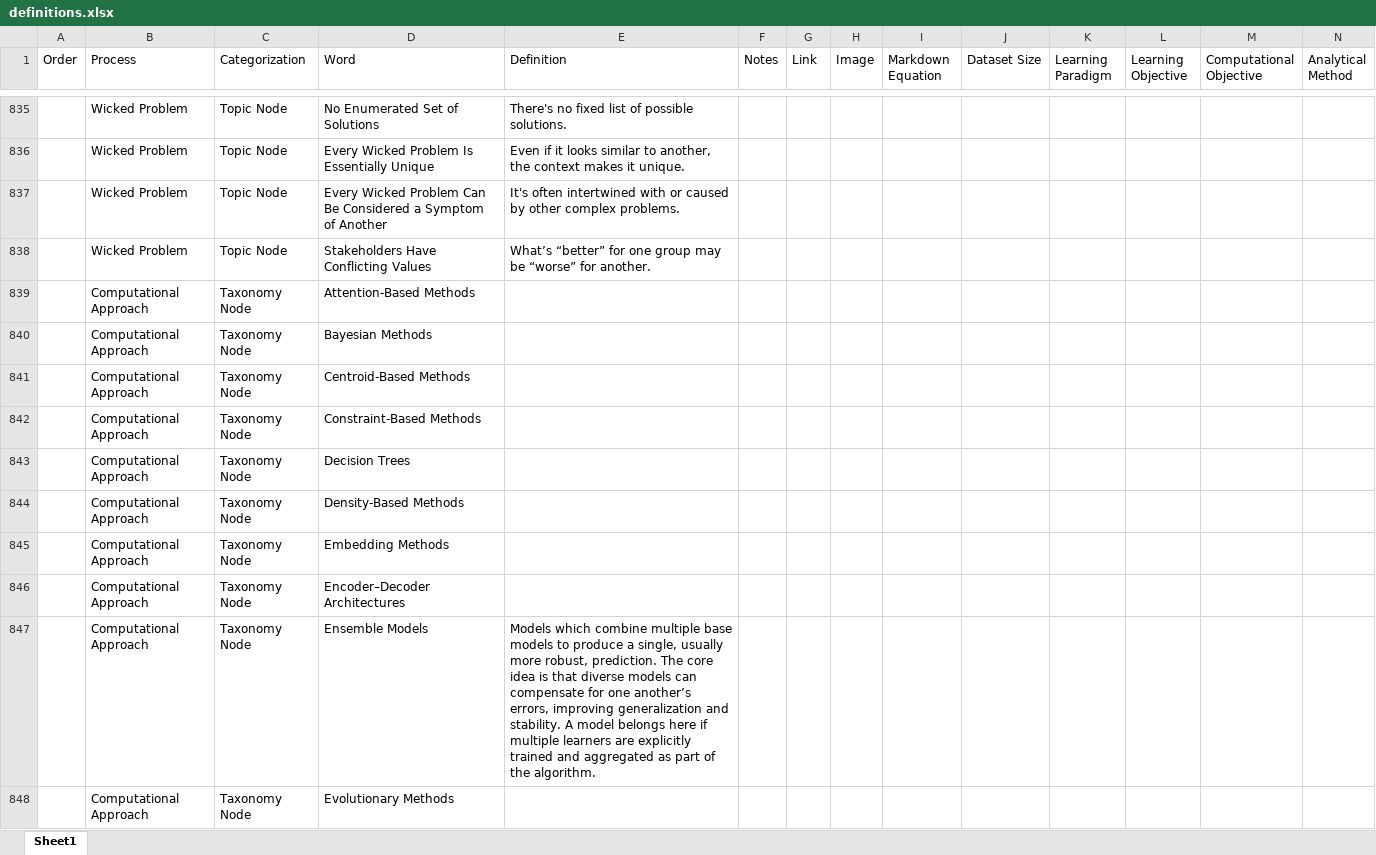
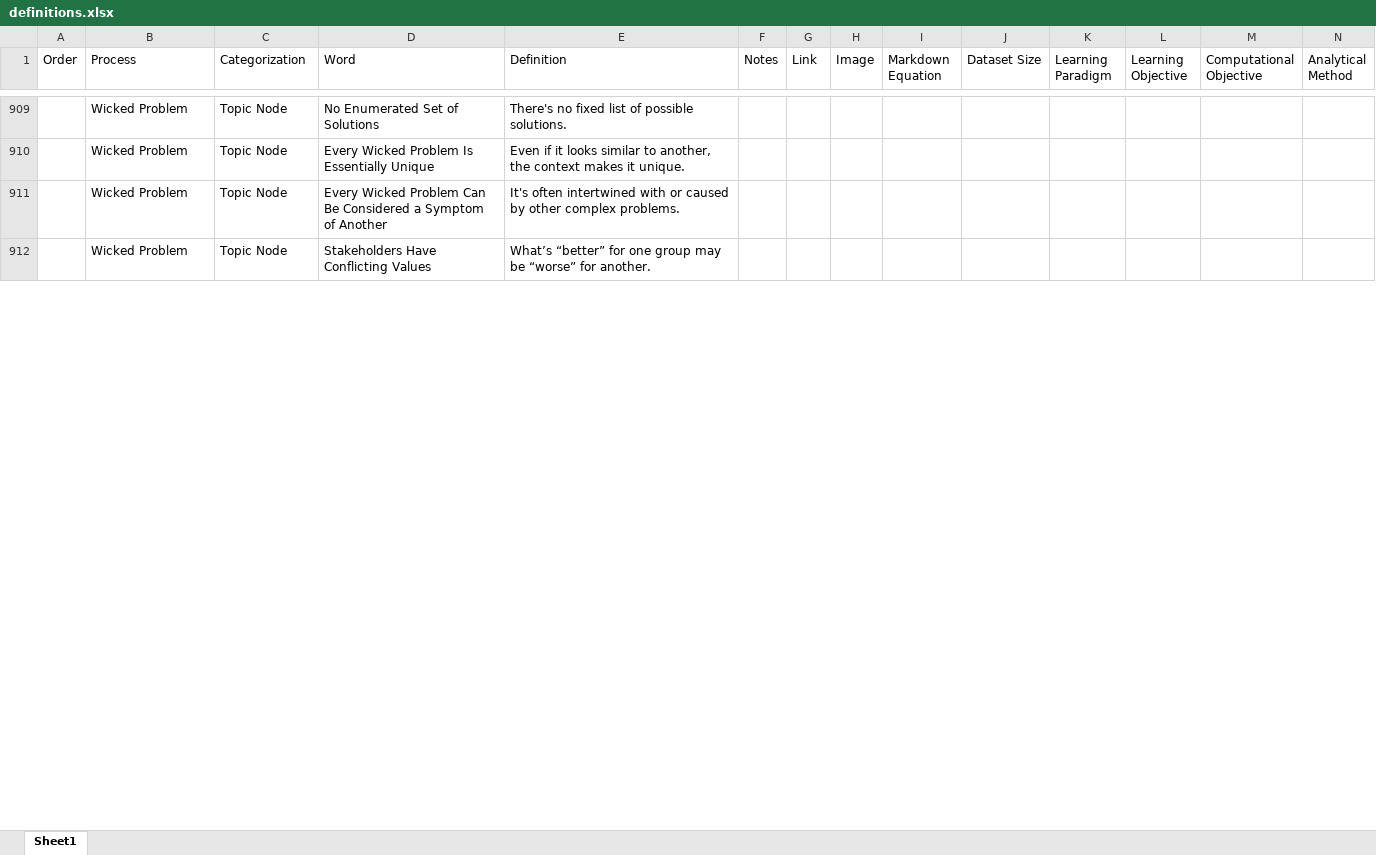
Before and after one commit to derek-dewald/Python_Tools, an Excel workbook: Streamlit/Data/definitions.xlsx, sheet Sheet1, drawn as a sheet; only a part is shown, gaps mark what is left out; values as stored, in another font and other column widths than the file's, no borders; removed rows and columns are numbered as before the commit, all else as after; rows hold the shown columns only; the diff covers the shown part only; the diff names each change by its address in the sheet, - before the commit and + after, or states it on an @@ line.

```diff
--- a/Streamlit/Data/definitions.xlsx (sheet Sheet1)
+++ b/Streamlit/Data/definitions.xlsx (sheet Sheet1)
-row 839:  | Computational Approach | Taxonomy Node | Attention-Based Methods
-row 840:  | Computational Approach | Taxonomy Node | Bayesian Methods
-row 841:  | Computational Approach | Taxonomy Node | Centroid-Based Methods
-row 842:  | Computational Approach | Taxonomy Node | Constraint-Based Methods
@@ row 843 moved to row 415: Computational Approach @@
-row 844:  | Computational Approach | Taxonomy Node | Density-Based Methods
-row 845:  | Computational Approach | Taxonomy Node | Embedding Methods
-row 846:  | Computational Approach | Taxonomy Node | Encoder–Decoder Architectures
-row 847:  | Computational Approach | Taxonomy Node | Ensemble Models | Models which combine multiple base models to produce a single, usually more robust, prediction. The core idea is that diverse models can compensate for one another’s errors, improving generalization and stability. A model belongs here if multiple learners are explicitly trained and aggregated as part of the algorithm.
-row 848:  | Computational Approach | Taxonomy Node | Evolutionary Methods
```
Also changed, not shown: 144 added rows, 17 removed rows, 6 moved rows and 11 edited cells elsewhere in this sheet, Streamlit/Data/knowledge_base.xlsx, d_testing_folder/d_historical_test_results1.xlsx, 23 other files.
